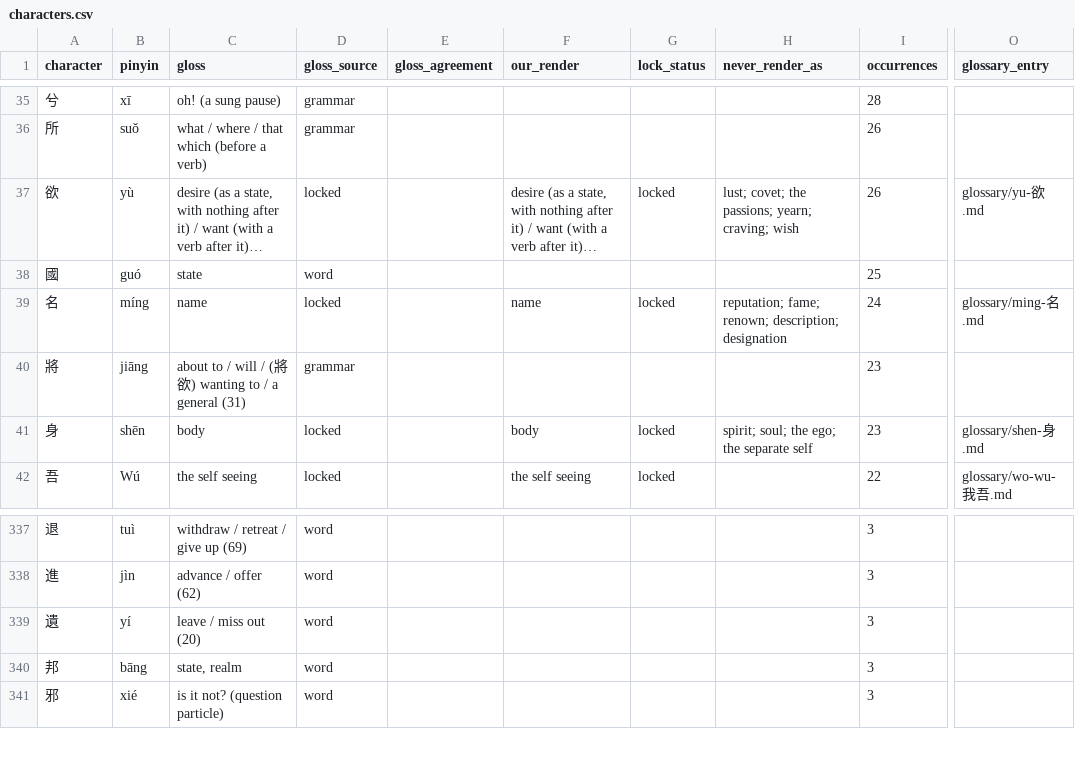
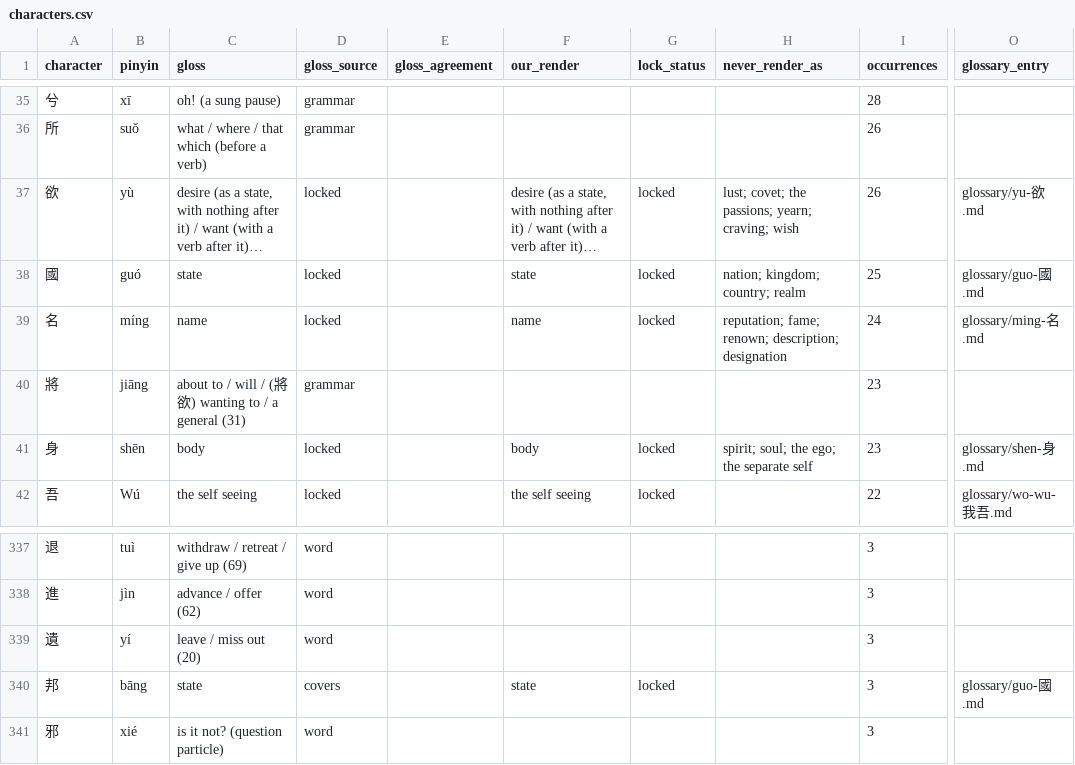
Before and after one commit to opencosmos-ai/taoteching, a CSV file: data/characters.csv, drawn as a sheet; only a part is shown, gaps mark what is left out; long unchanged cells end in …; the diff names each change by its address in the sheet, - before the commit and + after, or states it on an @@ line.

```diff
--- a/data/characters.csv
+++ b/data/characters.csv
-D38 (gloss_source): word
+D38 (gloss_source): locked
-F38 (our_render): (empty)
+F38 (our_render): state
-G38 (lock_status): (empty)
+G38 (lock_status): locked
-H38 (never_render_as): (empty)
+H38 (never_render_as): nation; kingdom; country; realm
-O38 (glossary_entry): (empty)
+O38 (glossary_entry): glossary/guo-國.md
-C340 (gloss): state, realm
+C340 (gloss): state
-D340 (gloss_source): word
+D340 (gloss_source): covers
-F340 (our_render): (empty)
+F340 (our_render): state
-G340 (lock_status): (empty)
+G340 (lock_status): locked
-O340 (glossary_entry): (empty)
+O340 (glossary_entry): glossary/guo-國.md
```
Also changed, not shown: data/character-anatomy.csv, data/locked-renderings.csv, 11 other files.
